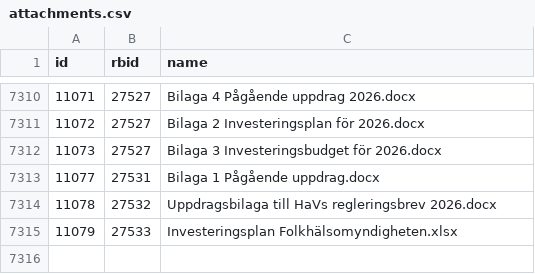
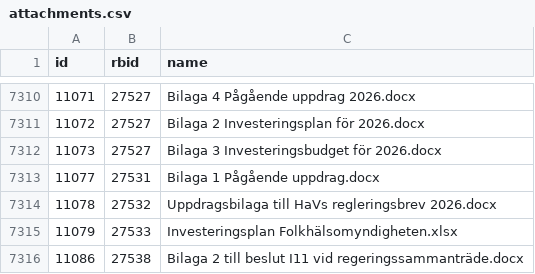
Before and after one commit to civictechsweden/oppna-statsliggaren, a CSV file: attachments.csv, drawn as a sheet; only a part is shown, gaps mark what is left out; the diff names each change by its address in the sheet, - before the commit and + after, or states it on an @@ line.

```diff
--- a/attachments.csv
+++ b/attachments.csv
+row 7316: 11086 | 27538 | Bilaga 2 till beslut I11 vid regeringssammanträde.docx
```
Also changed, not shown: 1 other file.
